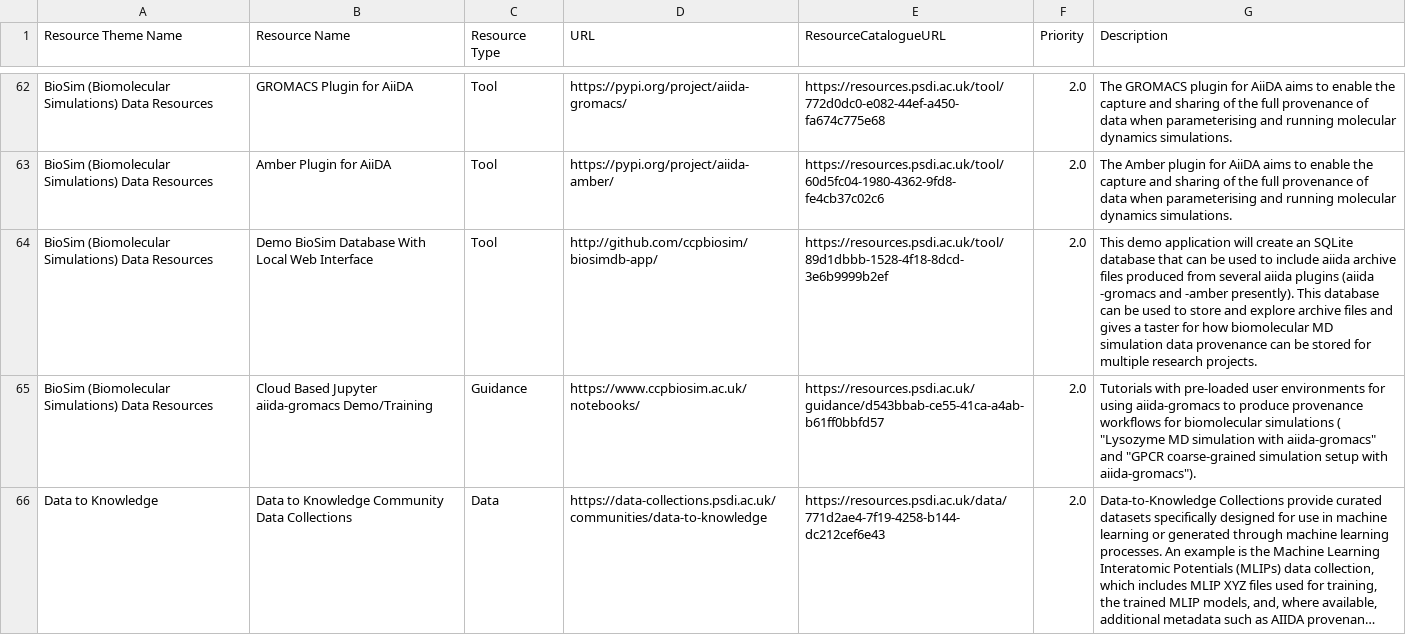
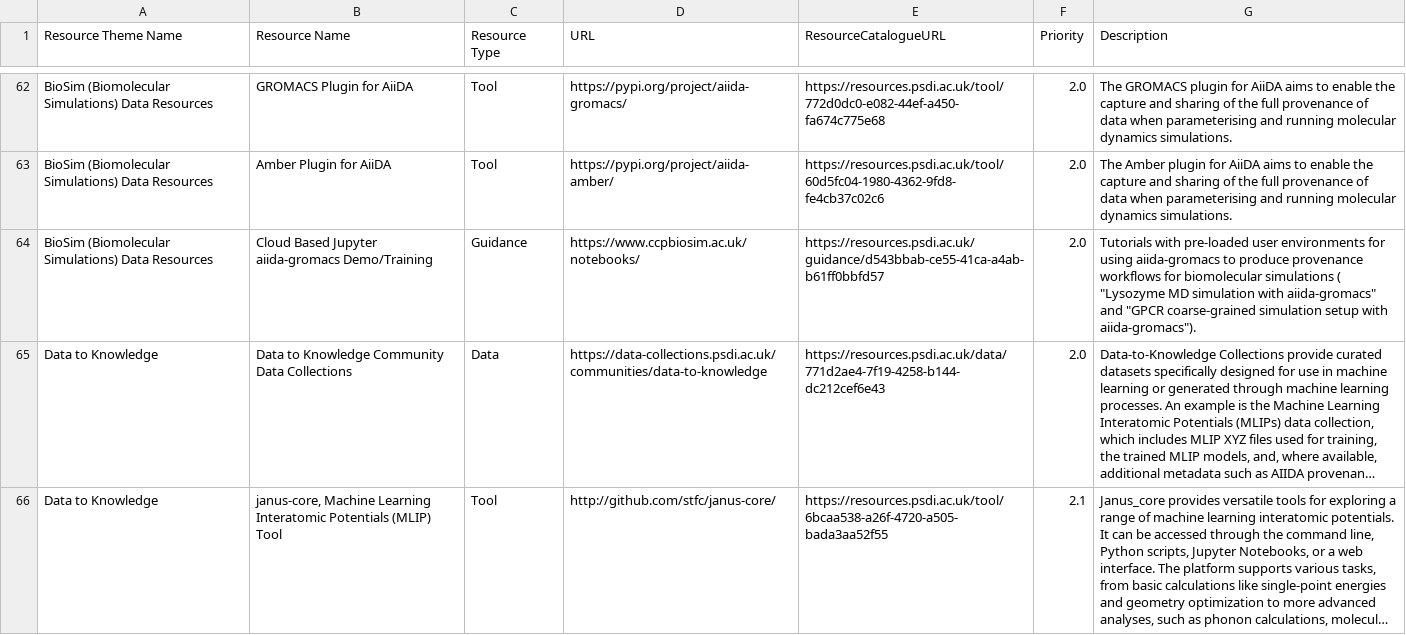
Before and after one commit to PSDI-UK/metadata, a CSV file: processed/resources_from_dcat.csv, drawn as a sheet; only a part is shown, gaps mark what is left out; the shorter side is filled out with more unchanged rows; long unchanged cells end in …; the diff names each change by its address in the sheet, - before the commit and + after, or states it on an @@ line.

Commit message:
fixes resulting from testing for change request PSDI-RC002-004

```diff
--- a/processed/resources_from_dcat.csv
+++ b/processed/resources_from_dcat.csv
-row 64: BioSim (Biomolecular Simulations) Data Resources | Demo BioSim Database With Local Web Interface | Tool | http://github.com/ccpbiosim/biosimdb-app/ | https://resources.psdi.ac.uk/tool/89d1dbbb-1528-4f18-8dcd-3e6b9999b2ef | 2.0 | This demo application will create an SQLite database that can be used to include aiida archive files produced from several aiida plugins (aiida -gromacs and -amber presently). This database can be used to store and explore archive files and gives a taster for how biomolecular MD simulation data provenance can be stored for multiple research projects.
```
Also changed, not shown: 3 other files.
